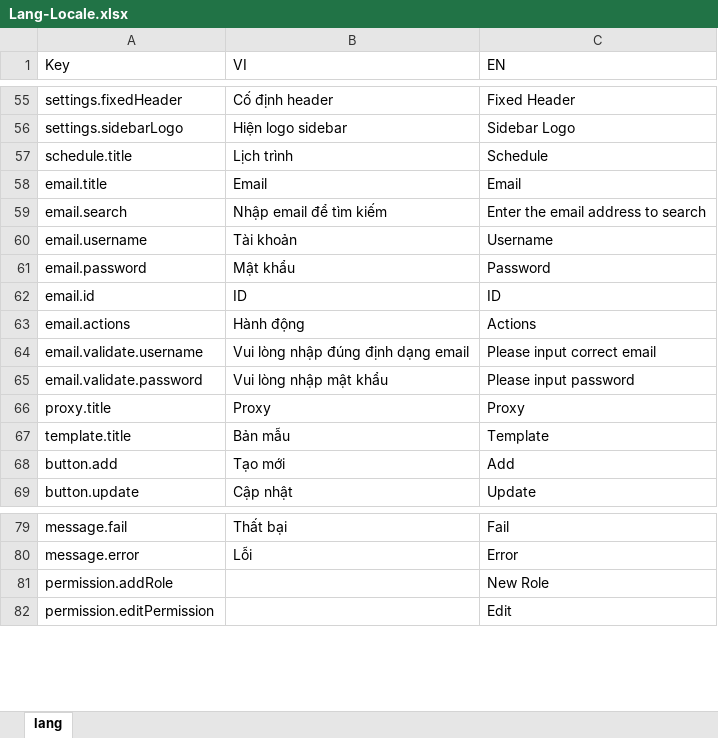
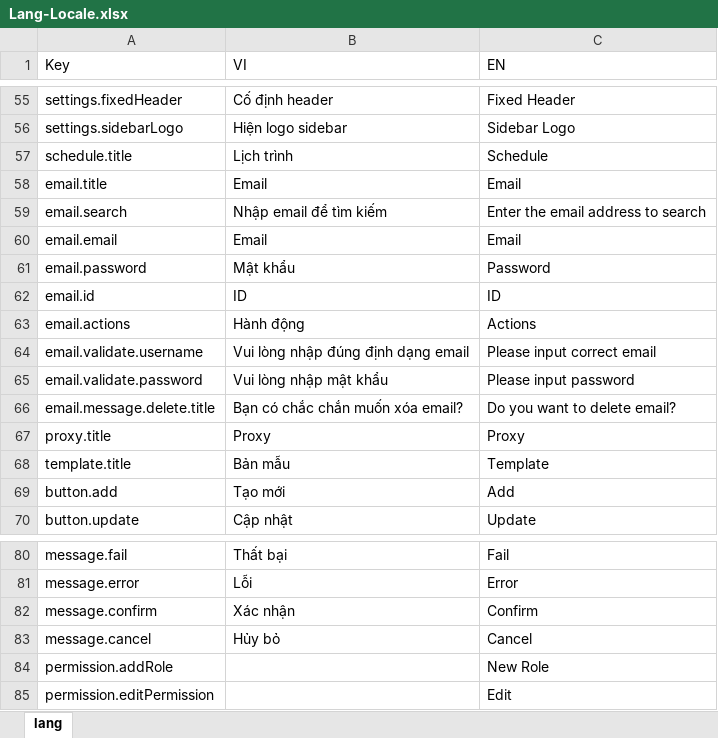
Before and after one commit to ngthotuan/project-email-marketing-fe, an Excel workbook: wording-parser/Lang-Locale.xlsx, sheet lang, drawn as a sheet; only a part is shown, gaps mark what is left out; values as stored, in another font and other column widths than the file's, no borders; removed rows and columns are numbered as before the commit, all else as after; the diff names each change by its address in the sheet, - before the commit and + after, or states it on an @@ line.

Commit message:
update email route from backend

```diff
--- a/wording-parser/Lang-Locale.xlsx (sheet lang)
+++ b/wording-parser/Lang-Locale.xlsx (sheet lang)
-row 60: email.username | Tài khoản | Username
+row 60: email.email | Email | Email
+row 66: email.message.delete.title | Bạn có chắc chắn muốn xóa email? | Do you want to delete email?
+row 82: message.confirm | Xác nhận | Confirm
+row 83: message.cancel | Hủy bỏ | Cancel
```
Also changed, not shown: 6 other files.
